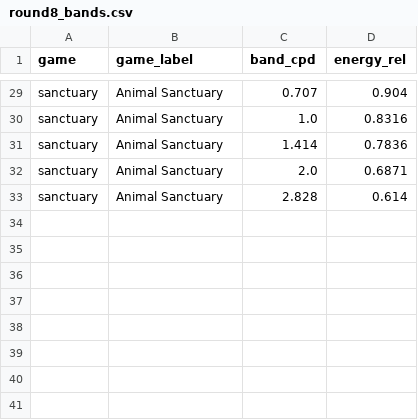
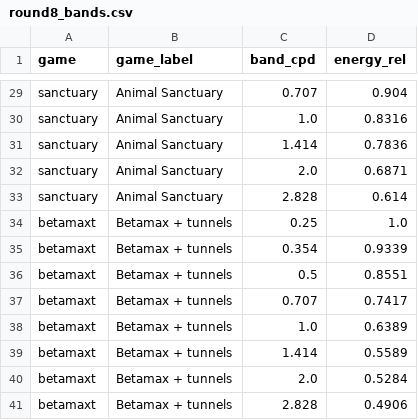
Before and after one commit to samuelling/BOLDBLASTER, a CSV file: dashboard_data/round8_bands.csv, drawn as a sheet; only a part is shown, gaps mark what is left out.

```diff
--- a/dashboard_data/round8_bands.csv
+++ b/dashboard_data/round8_bands.csv
@@ -33 +33,9 @@ sanctuary,Animal Sanctuary,2.0,0.6871
 sanctuary,Animal Sanctuary,2.828,0.614
+betamaxt,Betamax + tunnels,0.25,1.0
+betamaxt,Betamax + tunnels,0.354,0.9339
+betamaxt,Betamax + tunnels,0.5,0.8551
+betamaxt,Betamax + tunnels,0.707,0.7417
+betamaxt,Betamax + tunnels,1.0,0.6389
+betamaxt,Betamax + tunnels,1.414,0.5589
+betamaxt,Betamax + tunnels,2.0,0.5284
+betamaxt,Betamax + tunnels,2.828,0.4906
```
Also changed, not shown: dashboard_data/round8_other.csv, dashboard_data/round8_v1.csv, 43 other files.
